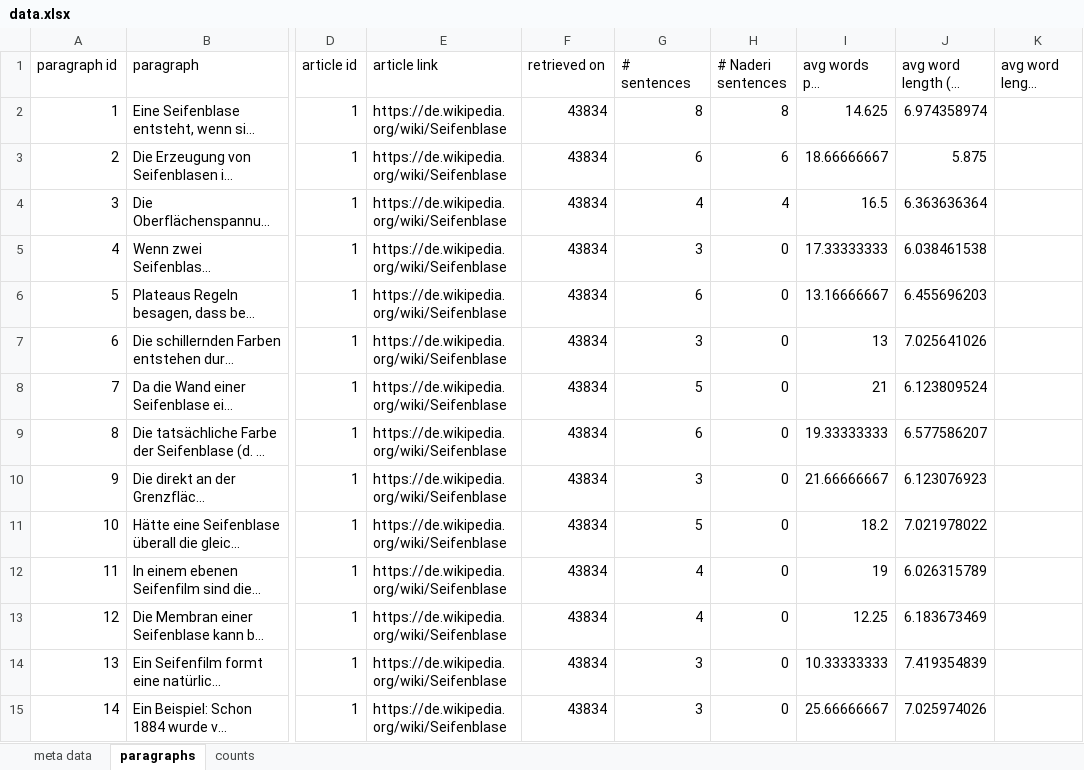
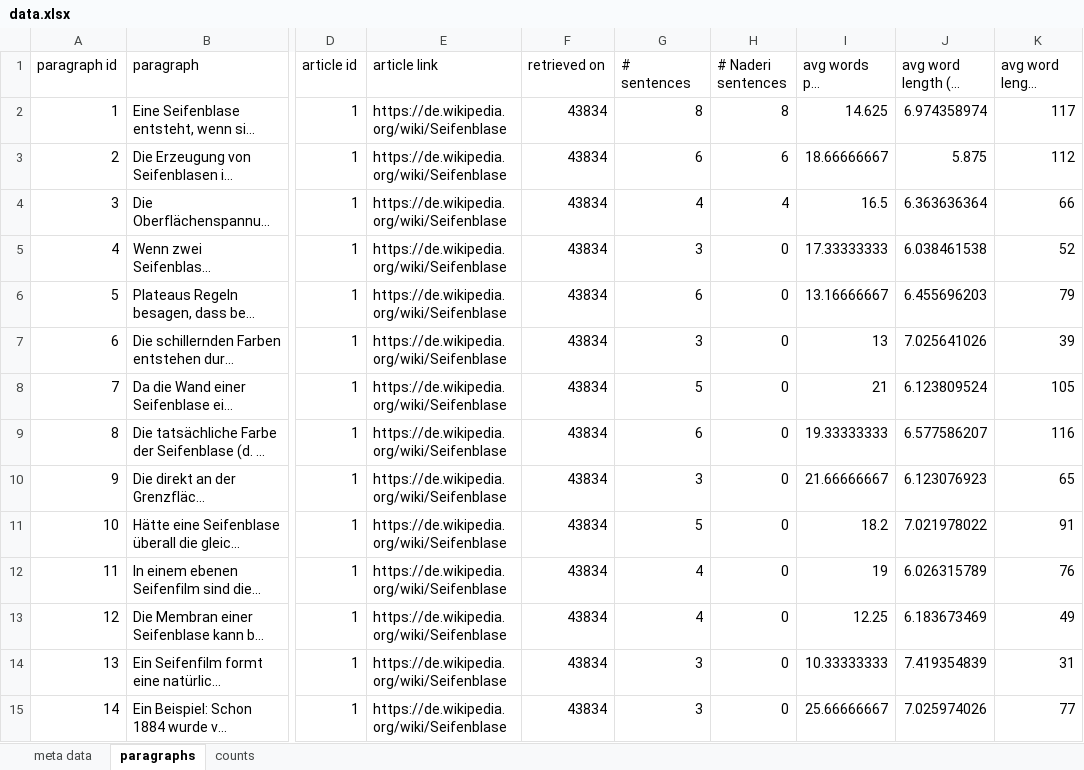
Before and after one commit to malfynnction/bachelor-thesis, an Excel workbook: data.xlsx, sheet paragraphs, drawn as a sheet; only a part is shown, gaps mark what is left out; long unchanged cells end in …; values as stored, in another font and other column widths than the file's, no borders; the diff covers the shown part only; the diff names each change by its address in the sheet, - before the commit and + after, or states it on an @@ line.

```diff
--- a/data.xlsx (sheet paragraphs)
+++ b/data.xlsx (sheet paragraphs)
-K2 (avg word length (syll)): (empty)
+K2 (avg word length (syll)): 117
-K3 (avg word length (syll)): (empty)
+K3 (avg word length (syll)): 112
-K4 (avg word length (syll)): (empty)
+K4 (avg word length (syll)): 66
-K5 (avg word length (syll)): (empty)
+K5 (avg word length (syll)): 52
-K6 (avg word length (syll)): (empty)
+K6 (avg word length (syll)): 79
-K7 (avg word length (syll)): (empty)
+K7 (avg word length (syll)): 39
-K8 (avg word length (syll)): (empty)
+K8 (avg word length (syll)): 105
-K9 (avg word length (syll)): (empty)
+K9 (avg word length (syll)): 116
-K10 (avg word length (syll)): (empty)
+K10 (avg word length (syll)): 65
-K11 (avg word length (syll)): (empty)
+K11 (avg word length (syll)): 91
-K12 (avg word length (syll)): (empty)
+K12 (avg word length (syll)): 76
-K13 (avg word length (syll)): (empty)
+K13 (avg word length (syll)): 49
-K14 (avg word length (syll)): (empty)
+K14 (avg word length (syll)): 31
-K15 (avg word length (syll)): (empty)
+K15 (avg word length (syll)): 77
```
Also changed, not shown: 1201 edited cells elsewhere in this sheet, sheet counts, 3 other files.
